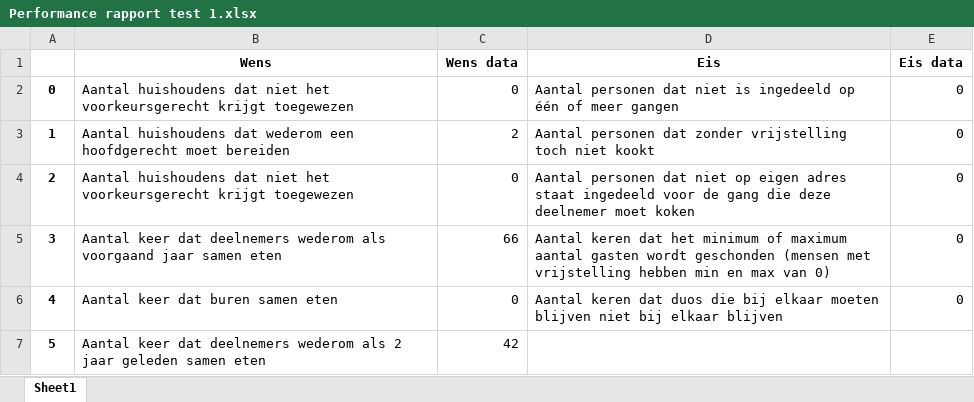
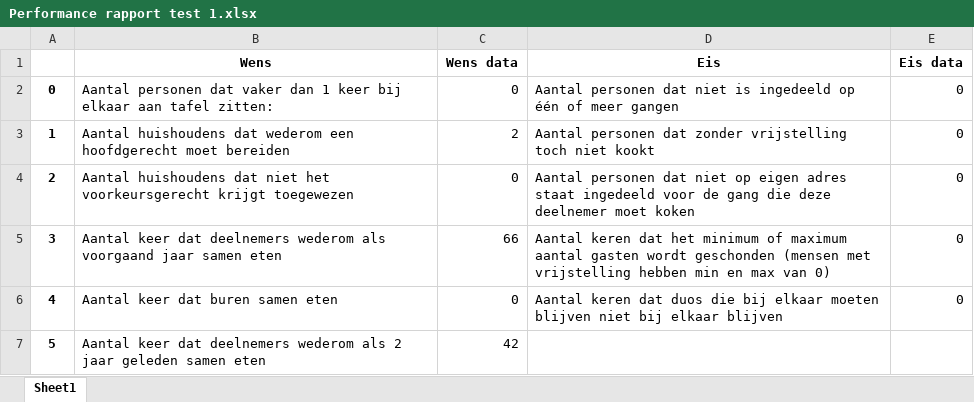
Before and after one commit to luukhfontys/RunningdinnerOR5, an Excel workbook: Testen/Performance rapport test 1.xlsx, sheet Sheet1, drawn as a sheet; values as stored, in another font and other column widths than the file's, no borders; the diff names each change by its address in the sheet, - before the commit and + after, or states it on an @@ line.

```diff
--- a/Testen/Performance rapport test 1.xlsx (sheet Sheet1)
+++ b/Testen/Performance rapport test 1.xlsx (sheet Sheet1)
-B2 (Wens): Aantal huishoudens dat niet het voorkeursgerecht krijgt toegewezen
+B2 (Wens): Aantal personen dat vaker dan 1 keer bij elkaar aan tafel zitten:
```
Also changed, not shown: Testen/Performance rapport test 2.xlsx, Testen/Performance rapport test 3.xlsx, 36 other files.
